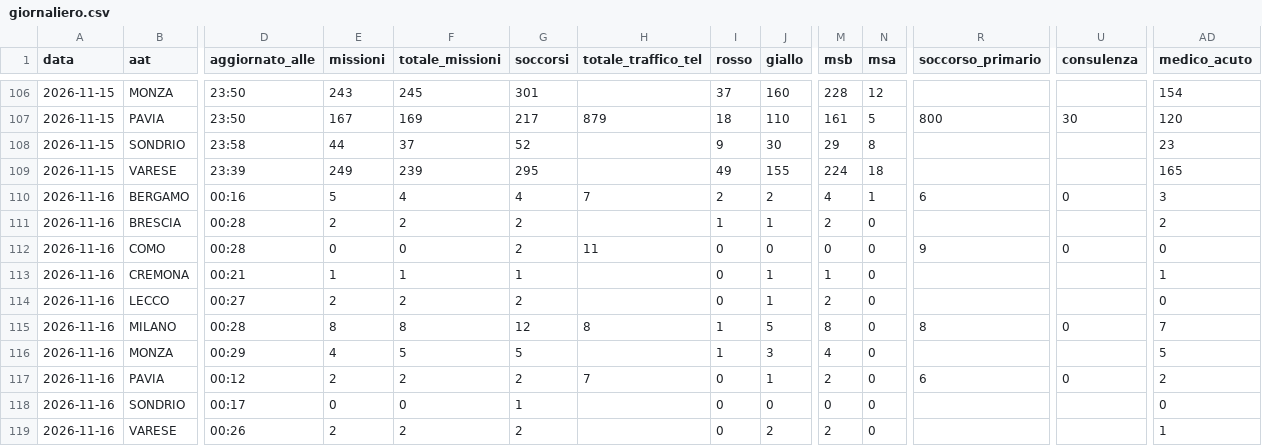
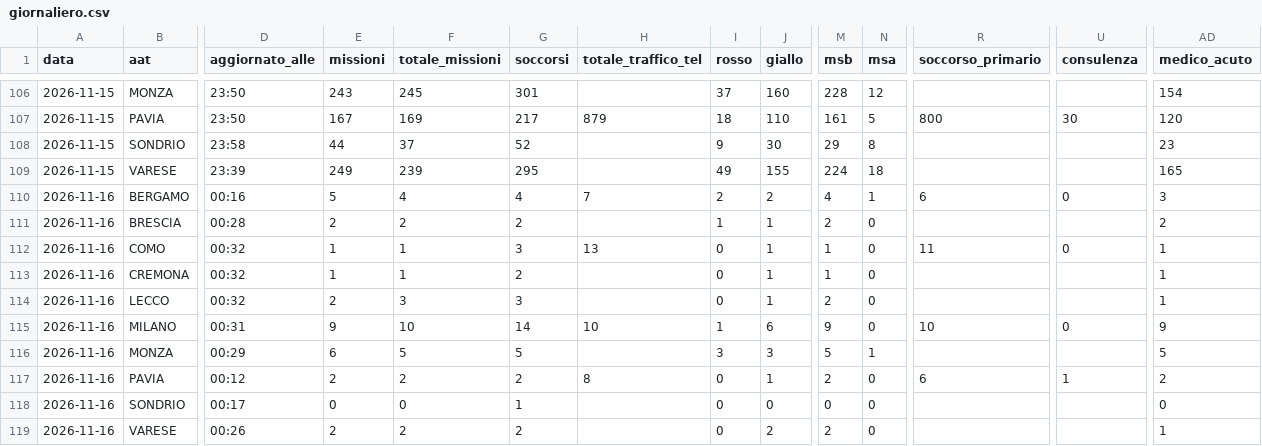
Before and after one commit to Alvarez2009-svg/4r3u1, a CSV file: data/giornaliero.csv, drawn as a sheet; only a part is shown, gaps mark what is left out; the diff names each change by its address in the sheet, - before the commit and + after, or states it on an @@ line.

```diff
--- a/data/giornaliero.csv
+++ b/data/giornaliero.csv
-D112 (aggiornato_alle): 00:28
+D112 (aggiornato_alle): 00:32
-E112 (missioni): 0
+E112 (missioni): 1
-F112 (totale_missioni): 0
+F112 (totale_missioni): 1
-G112 (soccorsi): 2
+G112 (soccorsi): 3
-H112 (totale_traffico_tel): 11
+H112 (totale_traffico_tel): 13
-J112 (giallo): 0
+J112 (giallo): 1
-M112 (msb): 0
+M112 (msb): 1
-R112 (soccorso_primario): 9
+R112 (soccorso_primario): 11
-AD112 (medico_acuto): 0
+AD112 (medico_acuto): 1
-D113 (aggiornato_alle): 00:21
+D113 (aggiornato_alle): 00:32
-G113 (soccorsi): 1
+G113 (soccorsi): 2
-D114 (aggiornato_alle): 00:27
+D114 (aggiornato_alle): 00:32
-F114 (totale_missioni): 2
+F114 (totale_missioni): 3
-G114 (soccorsi): 2
+G114 (soccorsi): 3
-AD114 (medico_acuto): 0
+AD114 (medico_acuto): 1
-D115 (aggiornato_alle): 00:28
+D115 (aggiornato_alle): 00:31
-E115 (missioni): 8
+E115 (missioni): 9
-F115 (totale_missioni): 8
+F115 (totale_missioni): 10
-G115 (soccorsi): 12
+G115 (soccorsi): 14
-H115 (totale_traffico_tel): 8
+H115 (totale_traffico_tel): 10
-J115 (giallo): 5
+J115 (giallo): 6
-M115 (msb): 8
+M115 (msb): 9
-R115 (soccorso_primario): 8
+R115 (soccorso_primario): 10
-AD115 (medico_acuto): 7
+AD115 (medico_acuto): 9
-E116 (missioni): 4
+E116 (missioni): 6
-I116 (rosso): 1
+I116 (rosso): 3
-M116 (msb): 4
+M116 (msb): 5
-N116 (msa): 0
+N116 (msa): 1
-H117 (totale_traffico_tel): 7
+H117 (totale_traffico_tel): 8
-U117 (consulenza): 0
+U117 (consulenza): 1
```
Also changed, not shown: 2 other files.
